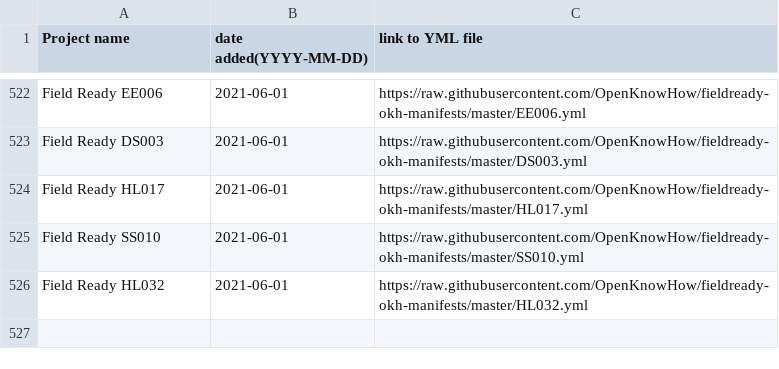
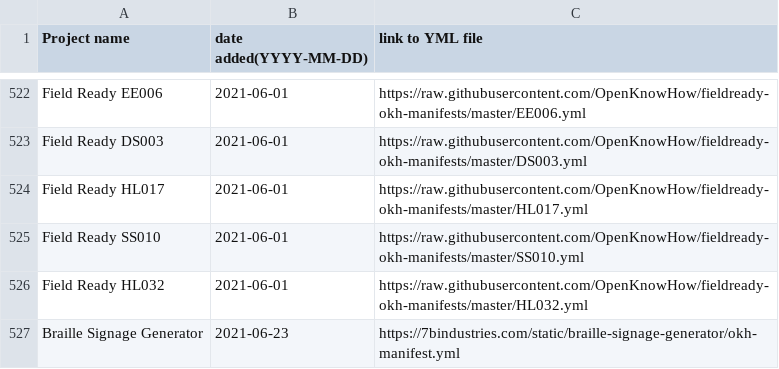
Before and after one commit to iop-alliance/okh-search, a CSV file: projects_okhs.csv, drawn as a sheet; only a part is shown, gaps mark what is left out.

Commit message:
Added manifest for braille generator to projects_okhs.csv

```diff
--- a/projects_okhs.csv
+++ b/projects_okhs.csv
@@ -526 +526,2 @@ Field Ready SS010,2021-06-01,https://raw.githubusercontent.com/OpenKnowHow/field
 Field Ready HL032,2021-06-01,https://raw.githubusercontent.com/OpenKnowHow/fieldready-okh-manifests/master/HL032.yml
+Braille Signage Generator,2021-06-23,https://7bindustries.com/static/braille-signage-generator/okh-manifest.yml
```
